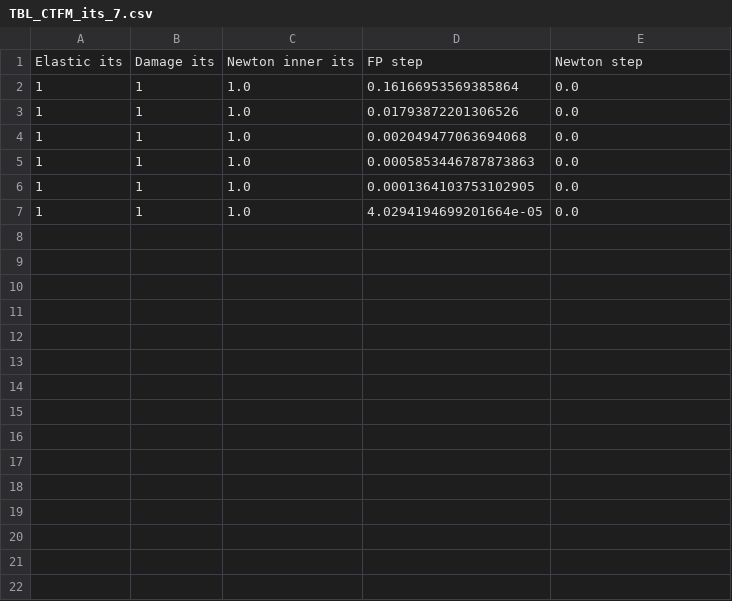
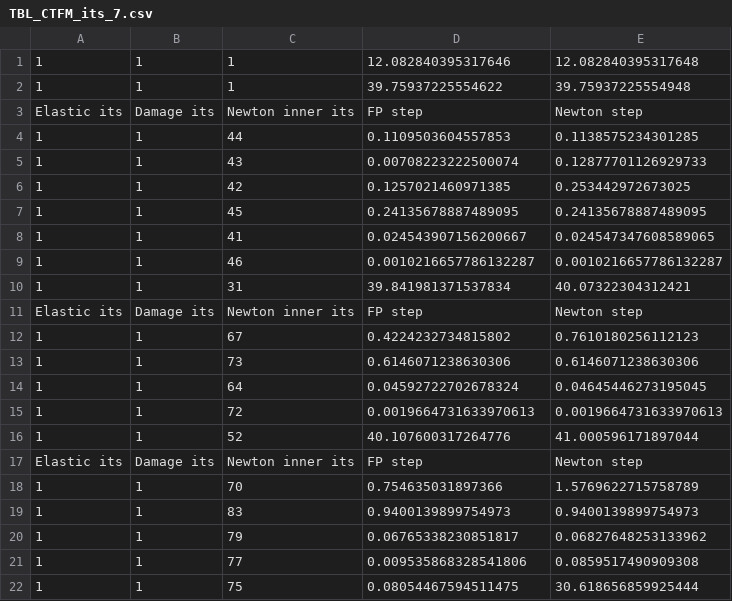
Before and after one commit to conmccoid/Fractures-Code, a CSV file: output/TBL_CTFM_its_7.csv, drawn as a sheet.

```diff
--- a/output/TBL_CTFM_its_7.csv
+++ b/output/TBL_CTFM_its_7.csv
@@ -1,7 +1,22 @@
+1,1,1,12.082840395317646,12.082840395317648
+1,1,1,39.75937225554622,39.75937225554948
 Elastic its,Damage its,Newton inner its,FP step,Newton step
-1,1,1.0,0.16166953569385864,0.0
-1,1,1.0,0.01793872201306526,0.0
-1,1,1.0,0.002049477063694068,0.0
-1,1,1.0,0.0005853446787873863,0.0
-1,1,1.0,0.0001364103753102905,0.0
-1,1,1.0,4.0294194699201664e-05,0.0
+1,1,44,0.1109503604557853,0.1138575234301285
+1,1,43,0.00708223222500074,0.12877701126929733
+1,1,42,0.1257021460971385,0.253442972673025
+1,1,45,0.24135678887489095,0.24135678887489095
+1,1,41,0.024543907156200667,0.024547347608589065
+1,1,46,0.0010216657786132287,0.0010216657786132287
+1,1,31,39.841981371537834,40.07322304312421
+Elastic its,Damage its,Newton inner its,FP step,Newton step
+1,1,67,0.4224232734815802,0.7610180256112123
+1,1,73,0.6146071238630306,0.6146071238630306
+1,1,64,0.04592722702678324,0.04645446273195045
+1,1,72,0.0019664731633970613,0.0019664731633970613
+1,1,52,40.107600317264776,41.000596171897044
+Elastic its,Damage its,Newton inner its,FP step,Newton step
+1,1,70,0.754635031897366,1.5769622715758789
+1,1,83,0.9400139899754973,0.9400139899754973
+1,1,79,0.06765338230851817,0.06827648253133962
+1,1,77,0.009535868328541806,0.0859517490909308
+1,1,75,0.08054467594511475,30.618656859925444
```
Also changed, not shown: output/TBL_CTFM_its_2.csv, output/TBL_CTFM_its_3.csv, 8 other files.
